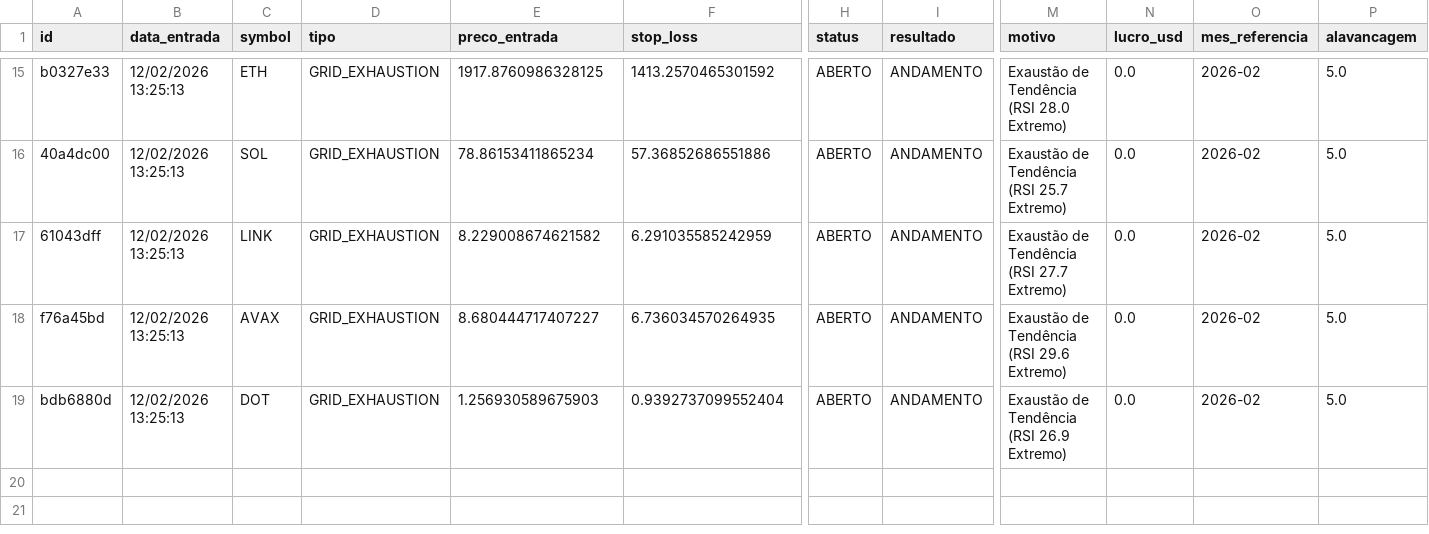
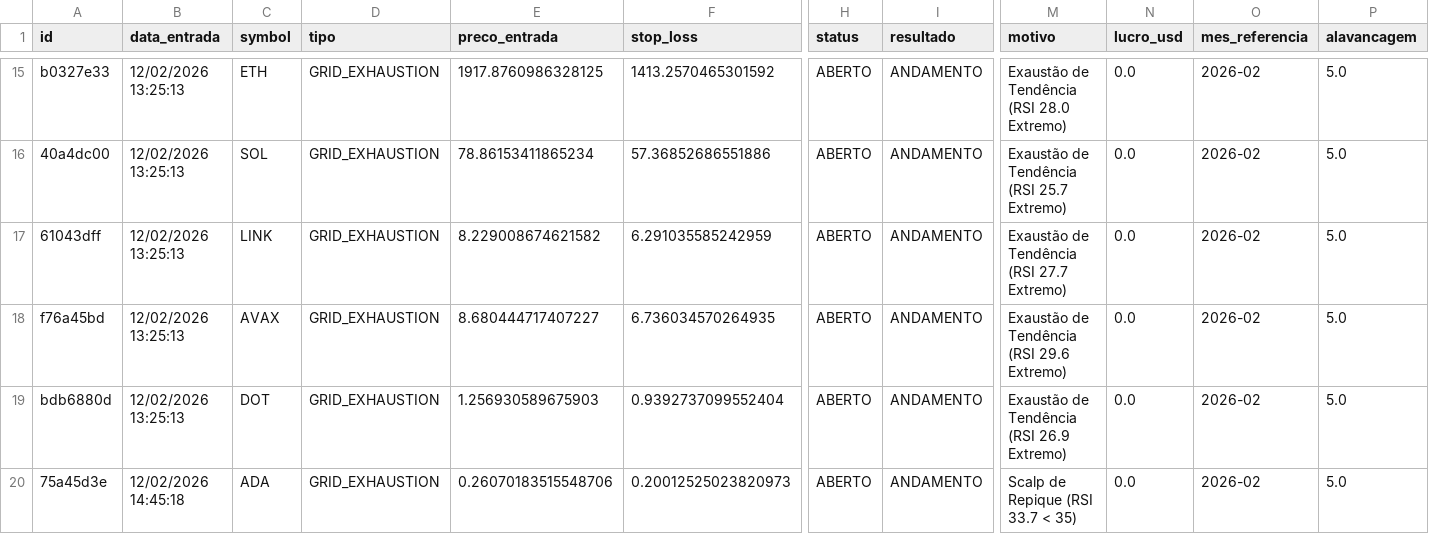
Before and after one commit to djmtecnologia/RoboDerik, a CSV file: trades.csv, drawn as a sheet; only a part is shown, gaps mark what is left out; rows hold the shown columns only; the diff names each change by its address in the sheet, - before the commit and + after, or states it on an @@ line.

Commit message:
📊 Atualizando Planilha de Trades

```diff
--- a/trades.csv
+++ b/trades.csv
+row 20: 75a45d3e | 12/02/2026 14:45:18 | ADA | GRID_EXHAUSTION | 0.26070183515548706 | 0.20012525023820973 | ABERTO | ANDAMENTO | Scalp de Repique (RSI 33.7 < 35) | 0.0 | 2026-02 | 5.0
```
